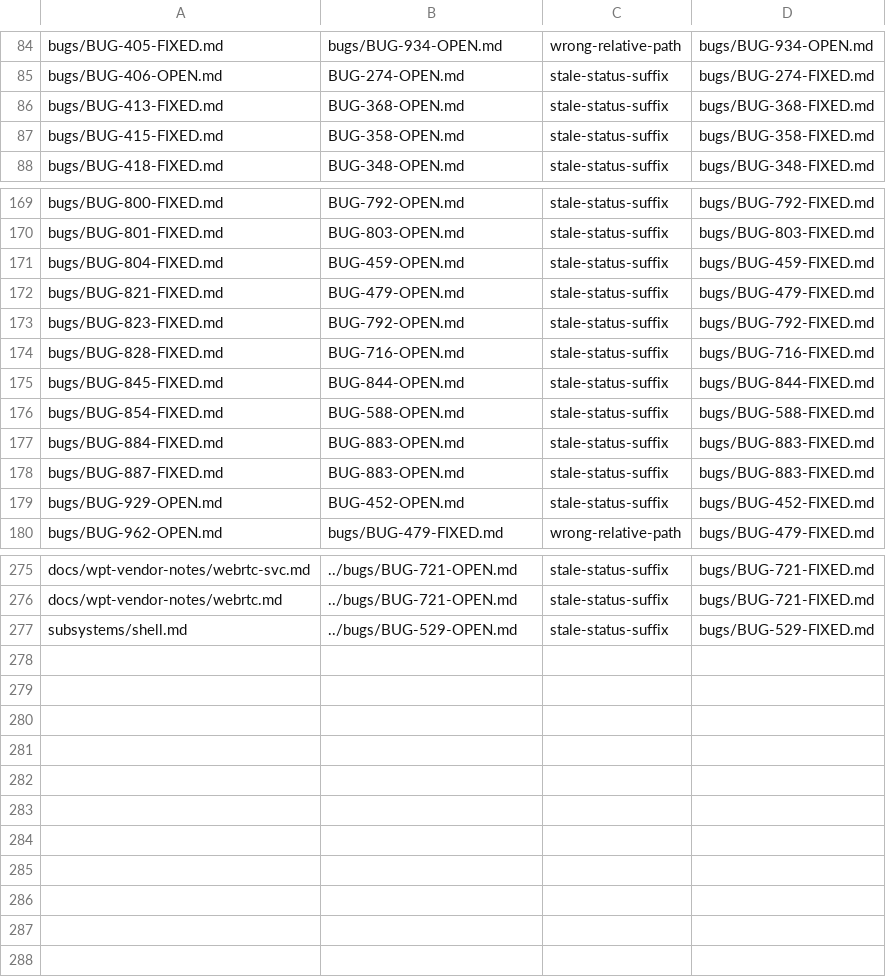
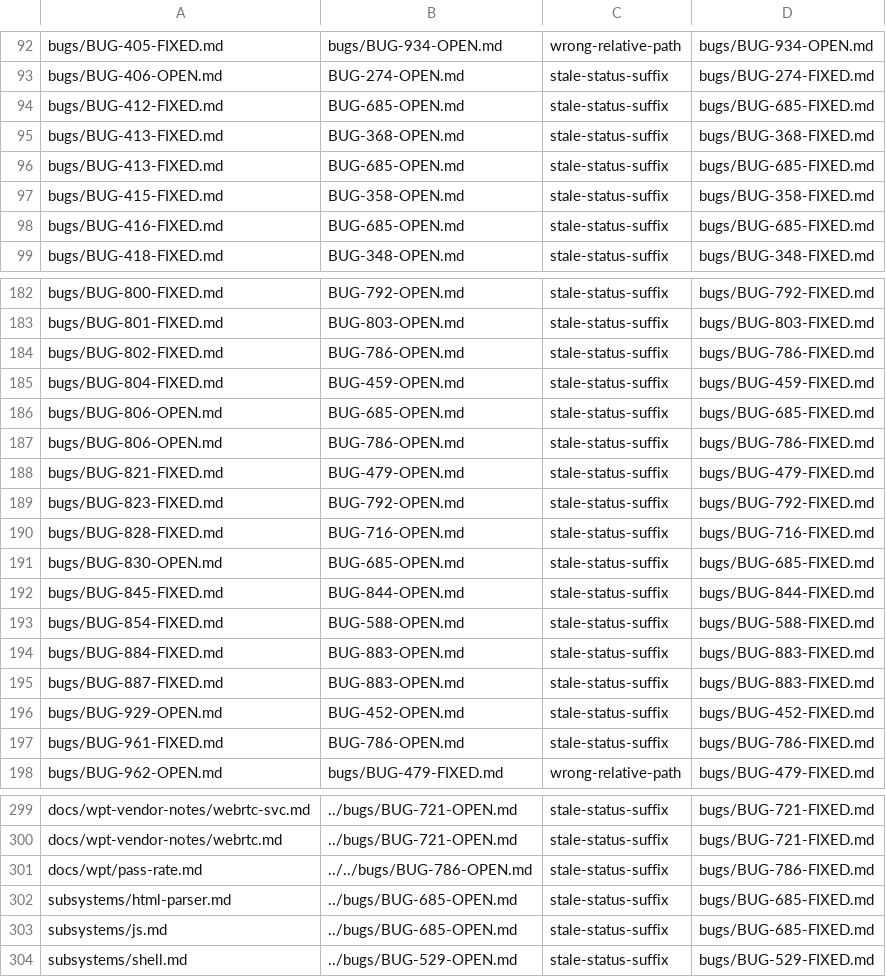
Before and after one commit to LearnJava/lumen-browser, a TSV file: scripts/doc-links-baseline.tsv, drawn as a sheet; only a part is shown, gaps mark what is left out; the diff covers the shown part only.

```diff
--- a/scripts/doc-links-baseline.tsv
+++ b/scripts/doc-links-baseline.tsv
@@ -85,4 +93,7 @@ bugs/BUG-405-FIXED.md	bugs/BUG-934-OPEN.md	wrong-relative-path	bugs/BUG-934-OPEN
 bugs/BUG-406-OPEN.md	BUG-274-OPEN.md	stale-status-suffix	bugs/BUG-274-FIXED.md
+bugs/BUG-412-FIXED.md	BUG-685-OPEN.md	stale-status-suffix	bugs/BUG-685-FIXED.md
 bugs/BUG-413-FIXED.md	BUG-368-OPEN.md	stale-status-suffix	bugs/BUG-368-FIXED.md
+bugs/BUG-413-FIXED.md	BUG-685-OPEN.md	stale-status-suffix	bugs/BUG-685-FIXED.md
 bugs/BUG-415-FIXED.md	BUG-358-OPEN.md	stale-status-suffix	bugs/BUG-358-FIXED.md
+bugs/BUG-416-FIXED.md	BUG-685-OPEN.md	stale-status-suffix	bugs/BUG-685-FIXED.md
 bugs/BUG-418-FIXED.md	BUG-348-OPEN.md	stale-status-suffix	bugs/BUG-348-FIXED.md
@@ -170,3 +183,6 @@ bugs/BUG-800-FIXED.md	BUG-792-OPEN.md	stale-status-suffix	bugs/BUG-792-FIXED.md
 bugs/BUG-801-FIXED.md	BUG-803-OPEN.md	stale-status-suffix	bugs/BUG-803-FIXED.md
+bugs/BUG-802-FIXED.md	BUG-786-OPEN.md	stale-status-suffix	bugs/BUG-786-FIXED.md
 bugs/BUG-804-FIXED.md	BUG-459-OPEN.md	stale-status-suffix	bugs/BUG-459-FIXED.md
+bugs/BUG-806-OPEN.md	BUG-685-OPEN.md	stale-status-suffix	bugs/BUG-685-FIXED.md
+bugs/BUG-806-OPEN.md	BUG-786-OPEN.md	stale-status-suffix	bugs/BUG-786-FIXED.md
 bugs/BUG-821-FIXED.md	BUG-479-OPEN.md	stale-status-suffix	bugs/BUG-479-FIXED.md
@@ -174,2 +190,3 @@ bugs/BUG-823-FIXED.md	BUG-792-OPEN.md	stale-status-suffix	bugs/BUG-792-FIXED.md
 bugs/BUG-828-FIXED.md	BUG-716-OPEN.md	stale-status-suffix	bugs/BUG-716-FIXED.md
+bugs/BUG-830-OPEN.md	BUG-685-OPEN.md	stale-status-suffix	bugs/BUG-685-FIXED.md
 bugs/BUG-845-FIXED.md	BUG-844-OPEN.md	stale-status-suffix	bugs/BUG-844-FIXED.md
@@ -179,2 +196,3 @@ bugs/BUG-887-FIXED.md	BUG-883-OPEN.md	stale-status-suffix	bugs/BUG-883-FIXED.md
 bugs/BUG-929-OPEN.md	BUG-452-OPEN.md	stale-status-suffix	bugs/BUG-452-FIXED.md
+bugs/BUG-961-FIXED.md	BUG-786-OPEN.md	stale-status-suffix	bugs/BUG-786-FIXED.md
 bugs/BUG-962-OPEN.md	bugs/BUG-479-FIXED.md	wrong-relative-path	bugs/BUG-479-FIXED.md
@@ -276,2 +300,5 @@ docs/wpt-vendor-notes/webrtc-svc.md	../bugs/BUG-721-OPEN.md	stale-status-suffix
 docs/wpt-vendor-notes/webrtc.md	../bugs/BUG-721-OPEN.md	stale-status-suffix	bugs/BUG-721-FIXED.md
+docs/wpt/pass-rate.md	../../bugs/BUG-786-OPEN.md	stale-status-suffix	bugs/BUG-786-FIXED.md
+subsystems/html-parser.md	../bugs/BUG-685-OPEN.md	stale-status-suffix	bugs/BUG-685-FIXED.md
+subsystems/js.md	../bugs/BUG-685-OPEN.md	stale-status-suffix	bugs/BUG-685-FIXED.md
 subsystems/shell.md	../bugs/BUG-529-OPEN.md	stale-status-suffix	bugs/BUG-529-FIXED.md
```
Also changed, not shown: 18 added rows and 2 removed rows elsewhere in this file, 12 other files.
